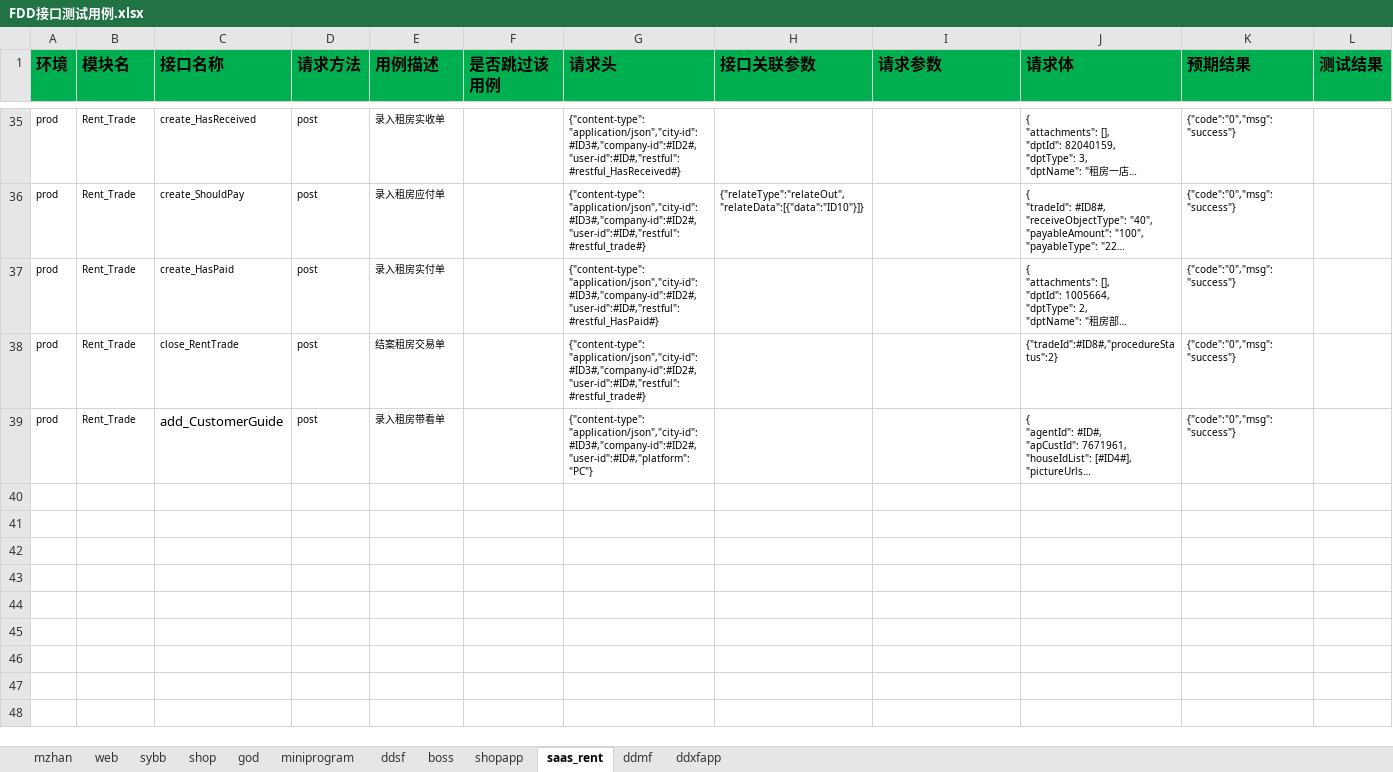
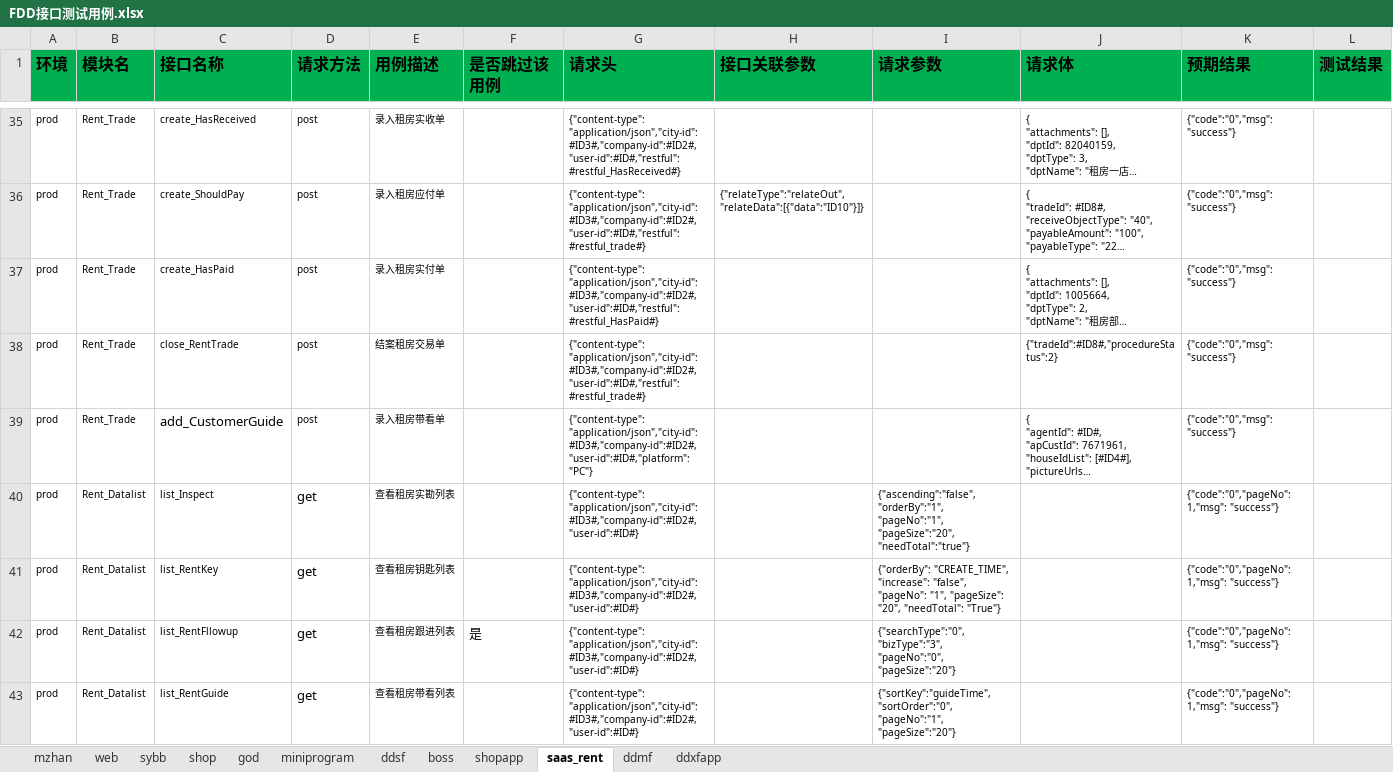
Before and after one commit to zhangdalao/Online-Inspection-New, an Excel workbook: data/FDD接口测试用例.xlsx, sheet saas_rent, drawn as a sheet; only a part is shown, gaps mark what is left out; long unchanged cells end in …; values as stored, in another font and other column widths than the file's, no borders; ↵ is a line break in a cell; the diff names each change by its address in the sheet, - before the commit and + after, or states it on an @@ line.

```diff
--- a/data/FDD接口测试用例.xlsx (sheet saas_rent)
+++ b/data/FDD接口测试用例.xlsx (sheet saas_rent)
+row 40: prod | Rent_Datalist | list_Inspect | get | 查看租房实勘列表 |  | {"content-type": "application/json","city-id":#ID3#,"company-id":#ID2#,"user-id":#ID#} |  | {"ascending":"false", ↵ "orderBy":"1", ↵ "pageNo":"1", ↵ "pageSize":"20", ↵ "needTotal":"true"} |  | {"code":"0","pageNo": 1,"msg": "success"}
+row 41: prod | Rent_Datalist | list_RentKey | get | 查看租房钥匙列表 |  | {"content-type": "application/json","city-id":#ID3#,"company-id":#ID2#,"user-id":#ID#} |  | {"orderBy": "CREATE_TIME", "increase": "false", "pageNo": "1", "pageSize": "20", "needTotal": "True"} |  | {"code":"0","pageNo": 1,"msg": "success"}
+row 42: prod | Rent_Datalist | list_RentFllowup | get | 查看租房跟进列表 | 是 | {"content-type": "application/json","city-id":#ID3#,"company-id":#ID2#,"user-id":#ID#} |  | {"searchType":"0", ↵ "bizType":"3", ↵ "pageNo":"0", ↵ "pageSize":"20"} |  | {"code":"0","pageNo": 1,"msg": "success"}
+row 43: prod | Rent_Datalist | list_RentGuide | get | 查看租房带看列表 |  | {"content-type": "application/json","city-id":#ID3#,"company-id":#ID2#,"user-id":#ID#} |  | {"sortKey":"guideTime", ↵ "sortOrder":"0", ↵ "pageNo":"1", ↵ "pageSize":"20"} |  | {"code":"0","pageNo": 1,"msg": "success"}
```
Also changed, not shown: 2 other files.
